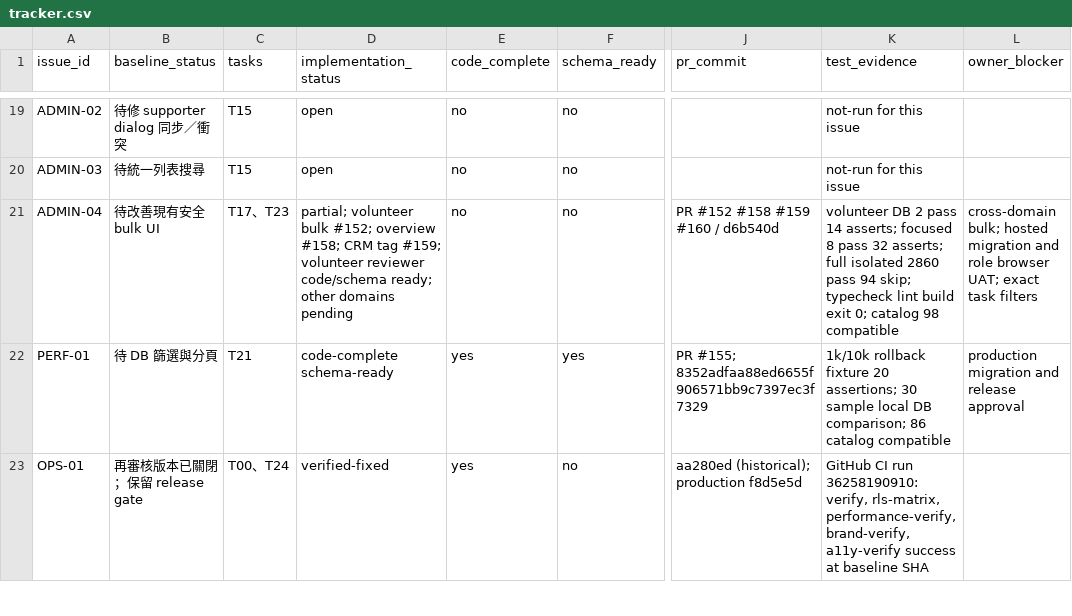
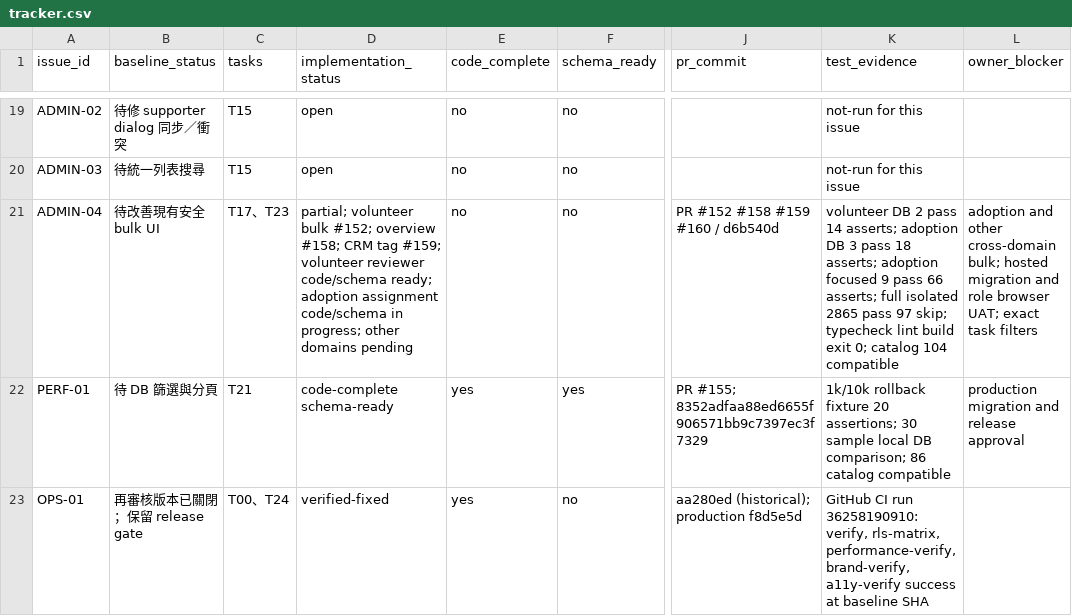
Before and after one commit to YNWAforever/hkscda, a CSV file: docs/evidence/audit-remediation-20260927/tracker.csv, drawn as a sheet; only a part is shown, gaps mark what is left out; the diff names each change by its address in the sheet, - before the commit and + after, or states it on an @@ line.

```diff
--- a/docs/evidence/audit-remediation-20260927/tracker.csv
+++ b/docs/evidence/audit-remediation-20260927/tracker.csv
-D21 (implementation_status): …code/schema ready; other domains…
+D21 (implementation_status): …code/schema ready; adoption assignment code/schema in progress; other domains…
-K21 (test_evidence): …14 asserts; focused 8 pass 32 asserts; full isolated 2860 pass 94 skip; typecheck lint build exit 0; catalog 98 compatible
+K21 (test_evidence): …14 asserts; adoption DB 3 pass 18 asserts; adoption focused 9 pass 66 asserts; full isolated 2865 pass 97 skip; typecheck lint build exit 0; catalog 104 compatible
-L21 (owner_blocker): cross-domain bulk;…
+L21 (owner_blocker): adoption and other cross-domain bulk;…
```
Also changed, not shown: docs/evidence/audit-remediation-20260927/migration-manifest.csv, 16 other files.
